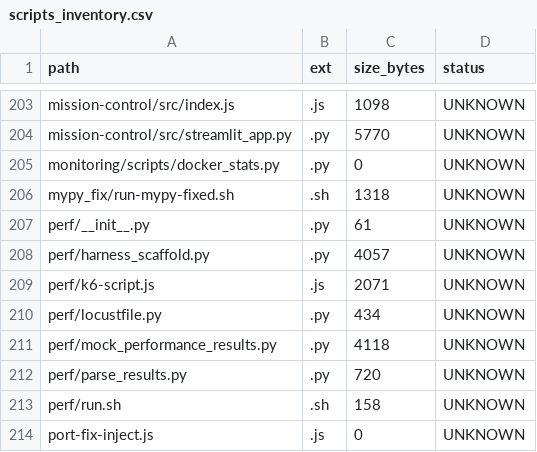
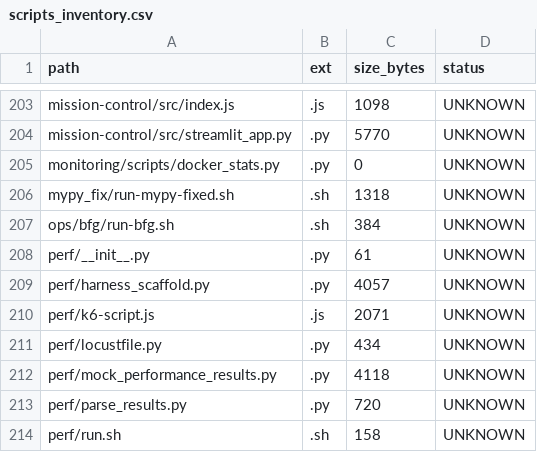
Before and after one commit to locotoki/alfred-agent-platform-v2, a CSV file: metrics/scripts_inventory.csv, drawn as a sheet; only a part is shown, gaps mark what is left out; the shorter side is filled out with more unchanged rows; the diff names each change by its address in the sheet, - before the commit and + after, or states it on an @@ line.

```diff
--- a/metrics/scripts_inventory.csv
+++ b/metrics/scripts_inventory.csv
+row 207: ops/bfg/run-bfg.sh | .sh | 384 | UNKNOWN
```
Also changed, not shown: 3 other files.
